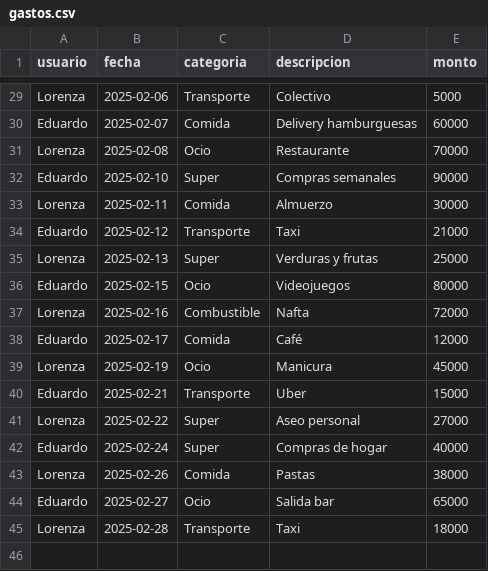
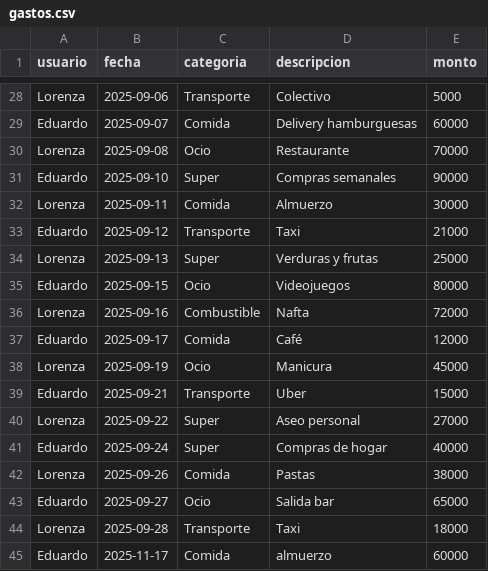
Before and after one commit to edumaid94/Proyecto-Gastos, a CSV file: data/gastos.csv, drawn as a sheet; only a part is shown, gaps mark what is left out; addresses are those after the commit; the diff covers the shown part only; the diff names each change by its address in the sheet, - before the commit and + after, or states it on an @@ line.

```diff
--- a/data/gastos.csv
+++ b/data/gastos.csv
-B28 (fecha): 2025-02-06
+B28 (fecha): 2025-09-06
-B29 (fecha): 2025-02-07
+B29 (fecha): 2025-09-07
-B30 (fecha): 2025-02-08
+B30 (fecha): 2025-09-08
-B31 (fecha): 2025-02-10
+B31 (fecha): 2025-09-10
-B32 (fecha): 2025-02-11
+B32 (fecha): 2025-09-11
-B33 (fecha): 2025-02-12
+B33 (fecha): 2025-09-12
-B34 (fecha): 2025-02-13
+B34 (fecha): 2025-09-13
-B35 (fecha): 2025-02-15
+B35 (fecha): 2025-09-15
-B36 (fecha): 2025-02-16
+B36 (fecha): 2025-09-16
-B37 (fecha): 2025-02-17
+B37 (fecha): 2025-09-17
-B38 (fecha): 2025-02-19
+B38 (fecha): 2025-09-19
-B39 (fecha): 2025-02-21
+B39 (fecha): 2025-09-21
-B40 (fecha): 2025-02-22
+B40 (fecha): 2025-09-22
-B41 (fecha): 2025-02-24
+B41 (fecha): 2025-09-24
-B42 (fecha): 2025-02-26
+B42 (fecha): 2025-09-26
-B43 (fecha): 2025-02-27
+B43 (fecha): 2025-09-27
-B44 (fecha): 2025-02-28
+B44 (fecha): 2025-09-28
+row 45: Eduardo | 2025-11-17 | Comida | almuerzo | 60000
```
Also changed, not shown: 1 removed row and 26 edited cells elsewhere in this file, 3 other files.
